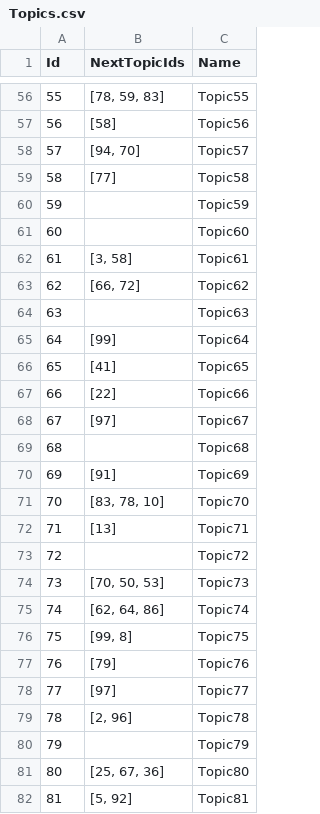
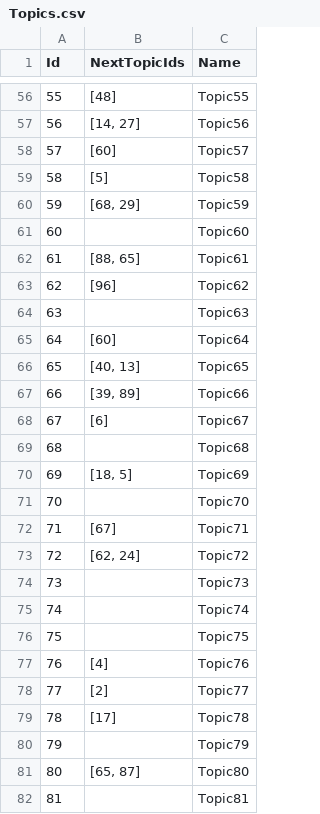
Before and after one commit to ThinhTranCSE/EducationTech, a CSV file: Topics.csv, drawn as a sheet; only a part is shown, gaps mark what is left out; the diff covers the shown part only.

```diff
--- a/Topics.csv
+++ b/Topics.csv
@@ -56,27 +56,27 @@ Id,NextTopicIds,Name
-55,"[78, 59, 83]",Topic55
-56,[58],Topic56
-57,"[94, 70]",Topic57
-58,[77],Topic58
-59,,Topic59
+55,[48],Topic55
+56,"[14, 27]",Topic56
+57,[60],Topic57
+58,[5],Topic58
+59,"[68, 29]",Topic59
 60,,Topic60
-61,"[3, 58]",Topic61
-62,"[66, 72]",Topic62
+61,"[88, 65]",Topic61
+62,[96],Topic62
 63,,Topic63
-64,[99],Topic64
-65,[41],Topic65
-66,[22],Topic66
-67,[97],Topic67
+64,[60],Topic64
+65,"[40, 13]",Topic65
+66,"[39, 89]",Topic66
+67,[6],Topic67
 68,,Topic68
-69,[91],Topic69
-70,"[83, 78, 10]",Topic70
-71,[13],Topic71
-72,,Topic72
-73,"[70, 50, 53]",Topic73
-74,"[62, 64, 86]",Topic74
-75,"[99, 8]",Topic75
-76,[79],Topic76
-77,[97],Topic77
-78,"[2, 96]",Topic78
+69,"[18, 5]",Topic69
+70,,Topic70
+71,[67],Topic71
+72,"[62, 24]",Topic72
+73,,Topic73
+74,,Topic74
+75,,Topic75
+76,[4],Topic76
+77,[2],Topic77
+78,[17],Topic78
 79,,Topic79
-80,"[25, 67, 36]",Topic80
-81,"[5, 92]",Topic81
+80,"[65, 87]",Topic80
+81,,Topic81
```
Also changed, not shown: 67 edited cells elsewhere in this file, 4 other files.
